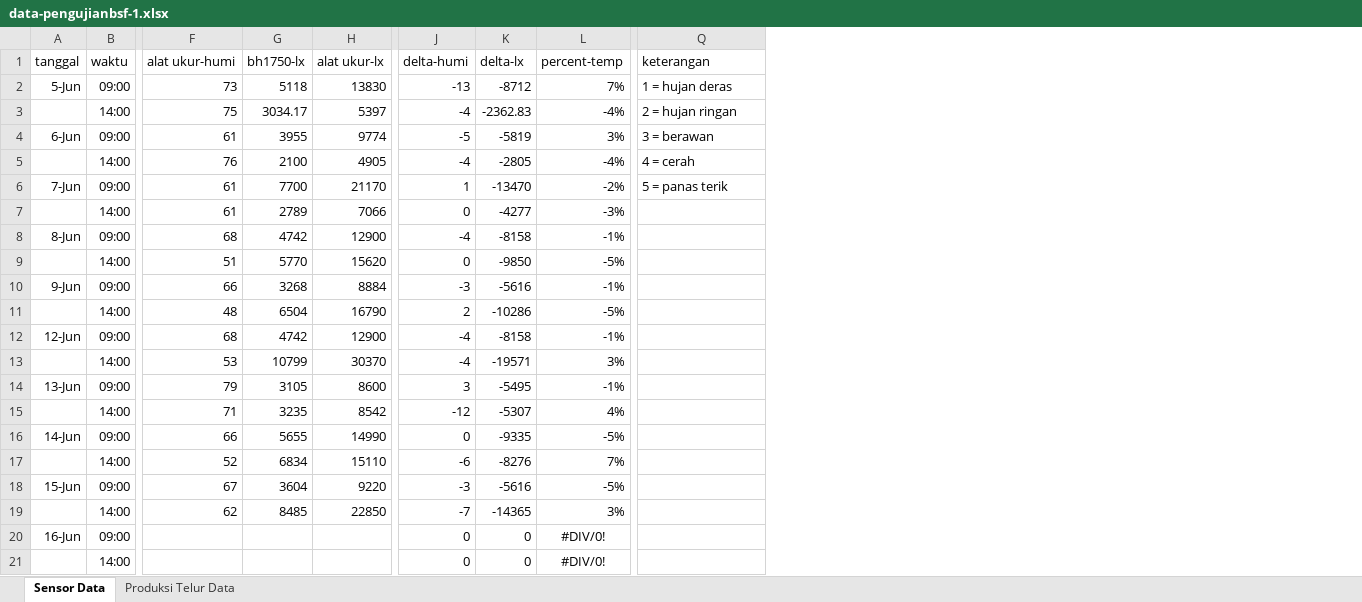
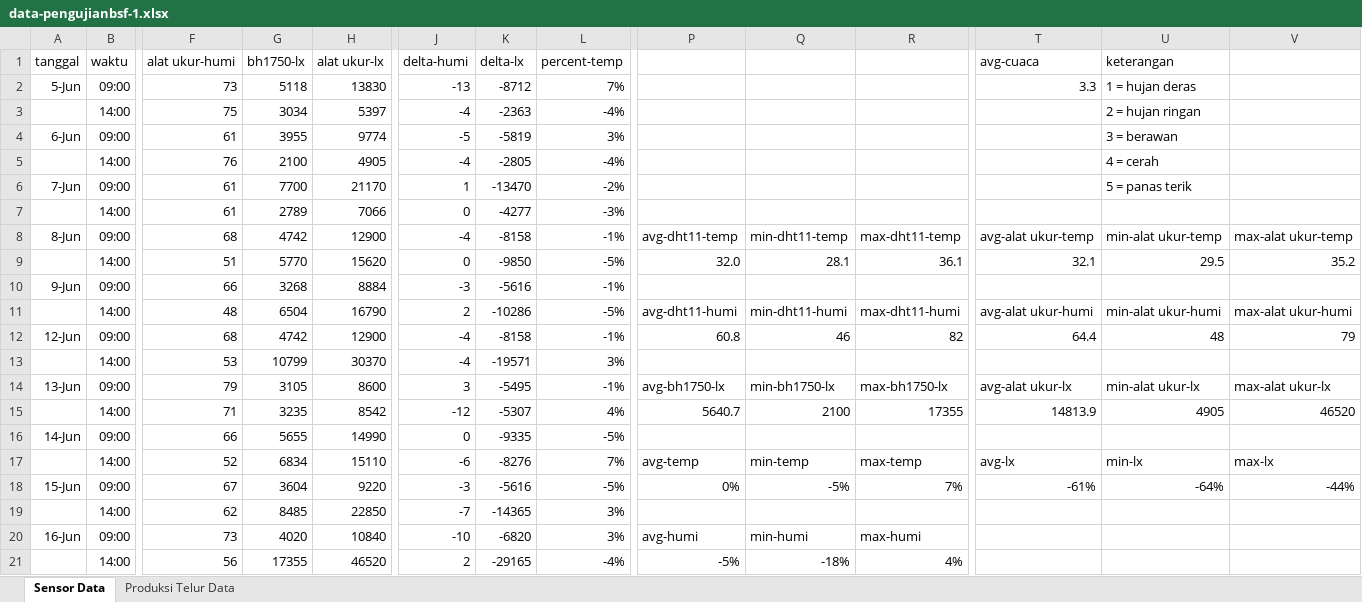
Before and after one commit to setiyadi-ben/Project-Tugas-Akhir, an Excel workbook: tugas_akhir/dokumenTA/data-pengujianbsf-1.xlsx, sheet Sensor Data, drawn as a sheet; only a part is shown, gaps mark what is left out; values as stored, in another font and other column widths than the file's, no borders; charts and pictures not drawn; removed rows and columns are numbered as before the commit, all else as after; rows hold the shown columns only; the diff names each change by its address in the sheet, - before the commit and + after, or states it on an @@ line.

```diff
--- a/tugas_akhir/dokumenTA/data-pengujianbsf-1.xlsx (sheet Sensor Data)
+++ b/tugas_akhir/dokumenTA/data-pengujianbsf-1.xlsx (sheet Sensor Data)
+column P, rows 8-18: avg-dht11-temp | 32.0 |  | avg-dht11-humi | 60.8 |  | avg-bh1750-lx | 5640.7 |  | avg-temp | 0%
+column Q, rows 8-18: min-dht11-temp | 28.1 |  | min-dht11-humi | 46 |  | min-bh1750-lx | 2100 |  | min-temp | -5%
+column R, rows 8-18: max-dht11-temp | 36.1 |  | max-dht11-humi | 82 |  | max-bh1750-lx | 17355 |  | max-temp | 7%
+column T (avg-cuaca), rows 2-18: 3.3 |  |  |  |  |  | avg-alat ukur-temp | 32.1 |  | avg-alat ukur-humi | 64.4 |  | avg-alat ukur-lx | 14813.9 |  | avg-lx | -61%
+column V, rows 8-18: max-alat ukur-temp | 35.2 |  | max-alat ukur-humi | 79 |  | max-alat ukur-lx | 46520 |  | max-lx | -44%
-G3 (bh1750-lx): 3034.17
+G3 (bh1750-lx): 3034
-K3 (delta-lx): -2362.83
+K3 (delta-lx): -2363
-U8 (keterangan): (empty)
+U8 (keterangan): min-alat ukur-temp
-U9 (keterangan): (empty)
+U9 (keterangan): 29.5
-U11 (keterangan): (empty)
+U11 (keterangan): min-alat ukur-humi
-U12 (keterangan): (empty)
+U12 (keterangan): 48
-U14 (keterangan): (empty)
+U14 (keterangan): min-alat ukur-lx
-U15 (keterangan): (empty)
+U15 (keterangan): 4905
-U17 (keterangan): (empty)
+U17 (keterangan): min-lx
-U18 (keterangan): (empty)
+U18 (keterangan): -64%
-row 20: 16-Jun | 09:00 |  |  |  | 0 | 0 | #DIV/0!
-row 21:  | 14:00 |  |  |  | 0 | 0 | #DIV/0!
+row 20: 16-Jun | 09:00 | 73 | 4020 | 10840 | -10 | -6820 | 3% | avg-humi | min-humi | max-humi
+row 21:  | 14:00 | 56 | 17355 | 46520 | 2 | -29165 | -4% | -5% | -18% | 4%
```
Also changed, not shown: sheet Produksi Telur Data, charts or pictures, 3 other files.
